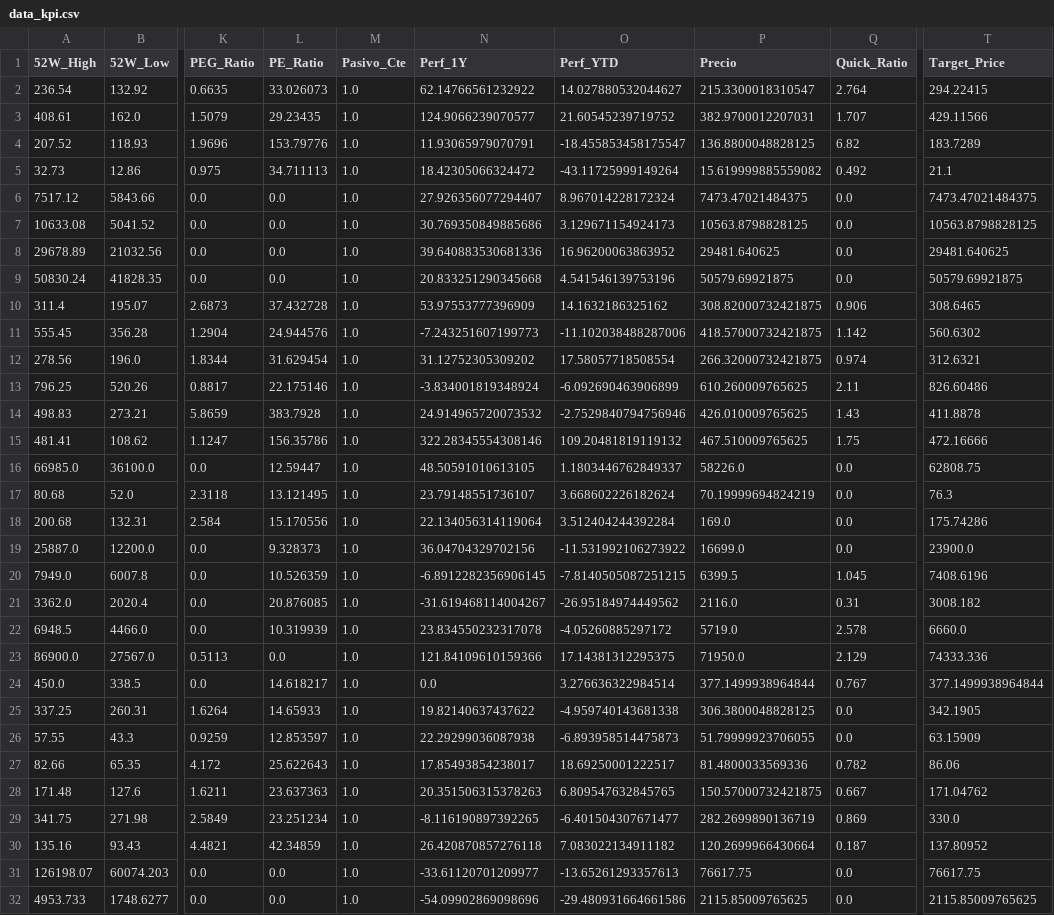
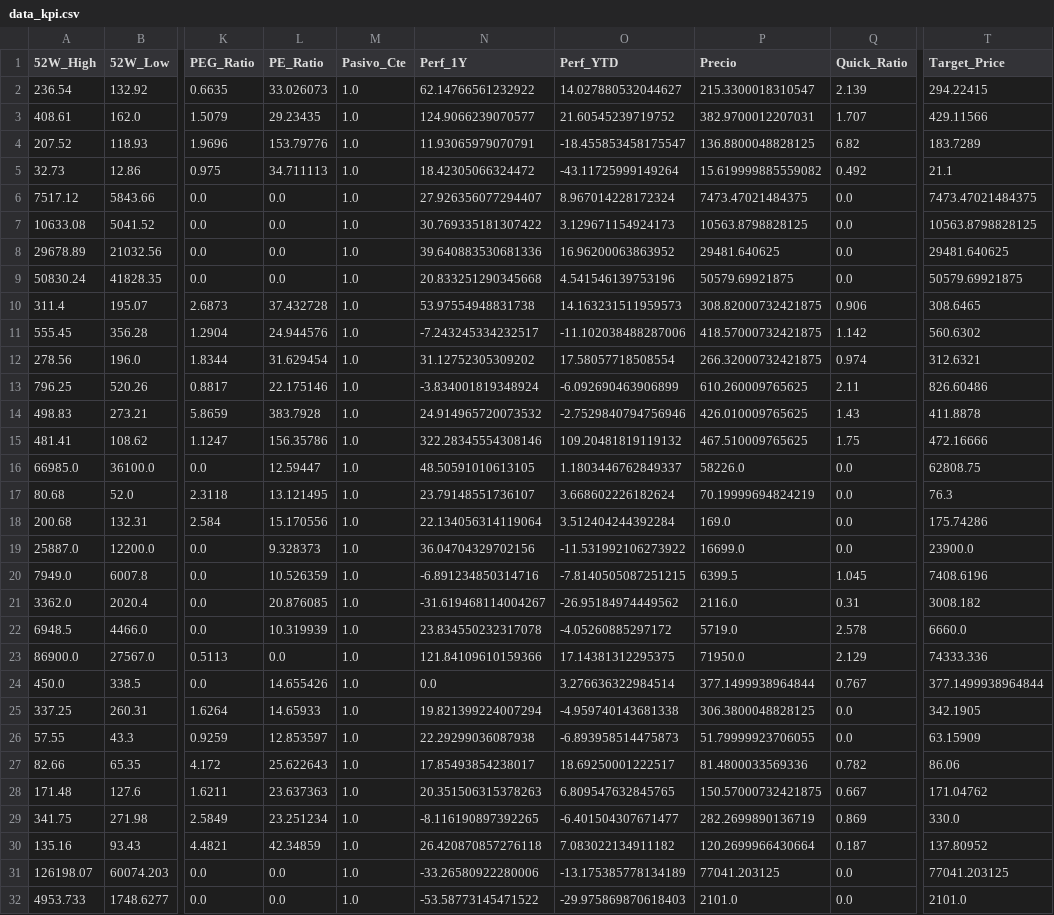
Before and after one commit to nicolasbobadillat/Indicadores, a CSV file: data_kpi.csv, drawn as a sheet; only a part is shown, gaps mark what is left out; the diff names each change by its address in the sheet, - before the commit and + after, or states it on an @@ line.

```diff
--- a/data_kpi.csv
+++ b/data_kpi.csv
-Q2 (Quick_Ratio): 2.764
+Q2 (Quick_Ratio): 2.139
-N7 (Perf_1Y): 30.769350849885686
+N7 (Perf_1Y): 30.769335181307422
-N10 (Perf_1Y): 53.97553777396909
+N10 (Perf_1Y): 53.97554948831738
-O10 (Perf_YTD): 14.1632186325162
+O10 (Perf_YTD): 14.163231511959573
-N11 (Perf_1Y): -7.243251607199773
+N11 (Perf_1Y): -7.243245334232517
-N20 (Perf_1Y): -6.8912282356906145
+N20 (Perf_1Y): -6.891234850314716
-L24 (PE_Ratio): 14.618217
+L24 (PE_Ratio): 14.655426
-N25 (Perf_1Y): 19.82140637437622
+N25 (Perf_1Y): 19.821399224007294
-N31 (Perf_1Y): -33.61120701209977
+N31 (Perf_1Y): -33.26580922280006
-O31 (Perf_YTD): -13.65261293357613
+O31 (Perf_YTD): -13.175385778134189
-P31 (Precio): 76617.75
+P31 (Precio): 77041.203125
-T31 (Target_Price): 76617.75
+T31 (Target_Price): 77041.203125
-N32 (Perf_1Y): -54.09902869098696
+N32 (Perf_1Y): -53.58773145471522
-O32 (Perf_YTD): -29.480931664661586
+O32 (Perf_YTD): -29.975869870618403
-P32 (Precio): 2115.85009765625
+P32 (Precio): 2101.0
-T32 (Target_Price): 2115.85009765625
+T32 (Target_Price): 2101.0
```
Also changed, not shown: data_history.csv, data_macro.csv.
